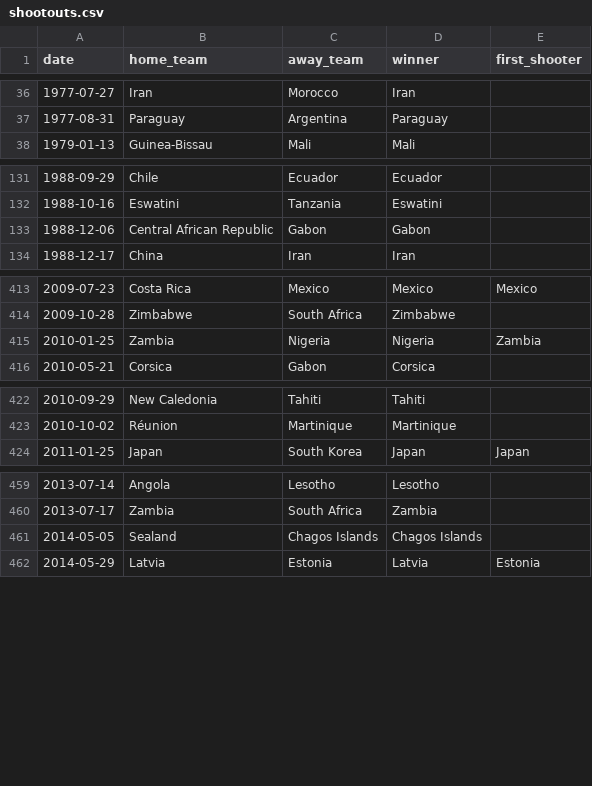
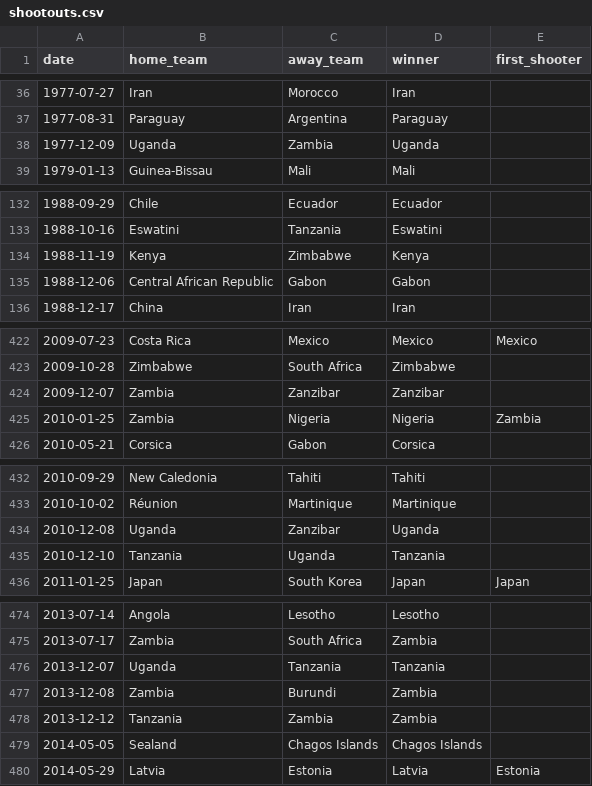
Before and after one commit to adirmancebojr/world-cup, a CSV file: 01_raw_data/shootouts.csv, drawn as a sheet; only a part is shown, gaps mark what is left out; the diff covers the shown part only; the diff names each change by its address in the sheet, - before the commit and + after, or states it on an @@ line.

```diff
--- a/01_raw_data/shootouts.csv
+++ b/01_raw_data/shootouts.csv
+row 38: 1977-12-09 | Uganda | Zambia | Uganda
+row 134: 1988-11-19 | Kenya | Zimbabwe | Kenya
+row 424: 2009-12-07 | Zambia | Zanzibar | Zanzibar
+row 434: 2010-12-08 | Uganda | Zanzibar | Uganda
+row 435: 2010-12-10 | Tanzania | Uganda | Tanzania
+row 476: 2013-12-07 | Uganda | Tanzania | Tanzania
+row 477: 2013-12-08 | Zambia | Burundi | Zambia
+row 478: 2013-12-12 | Tanzania | Zambia | Zambia
```
Also changed, not shown: 18 added rows, 1 removed row and 1 edited cell elsewhere in this file, 04_analysis_modules/01_team_strength/tables/elo_current.csv, 04_analysis_modules/01_team_strength/tables/elo_wc48.csv, 10 other files.
